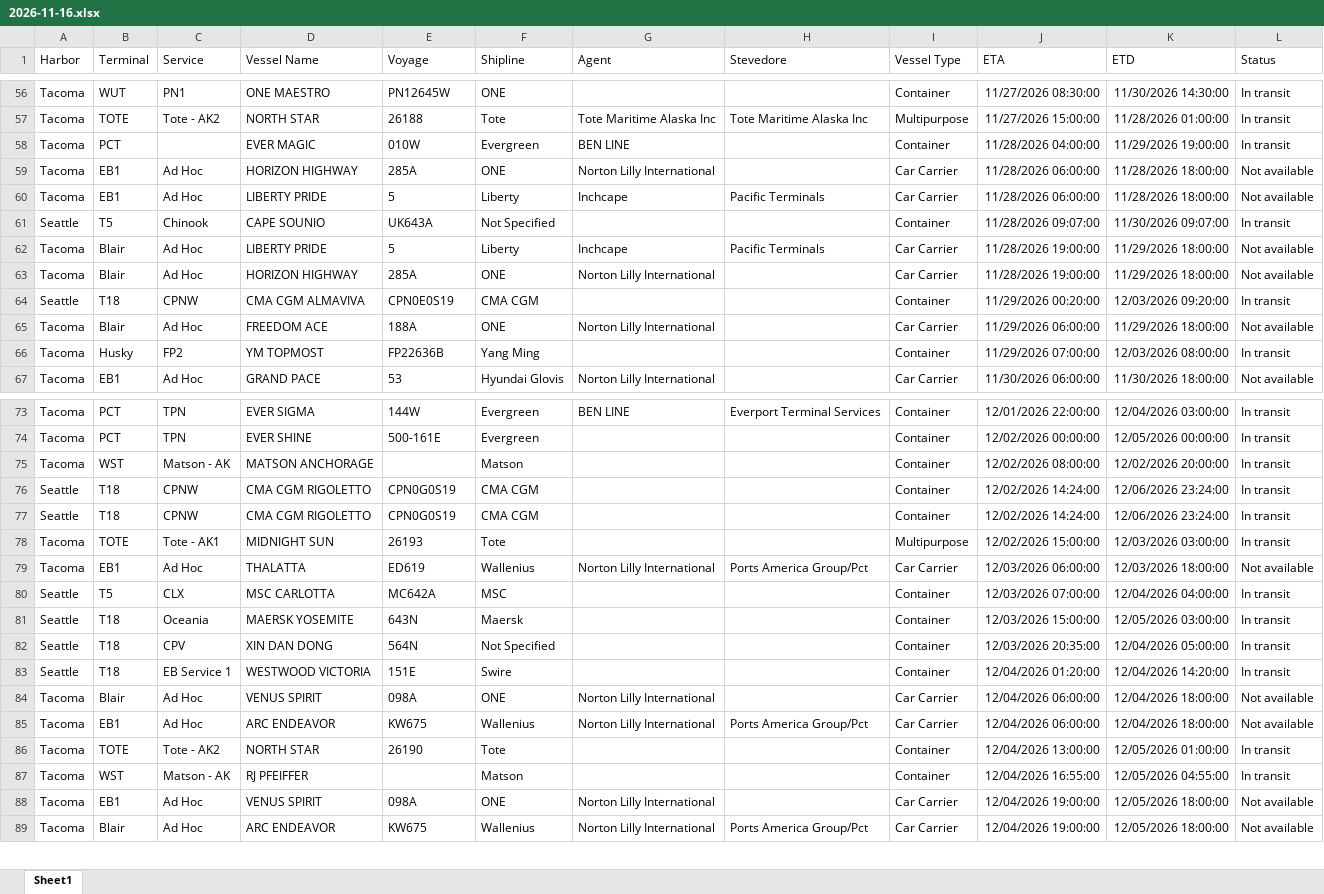
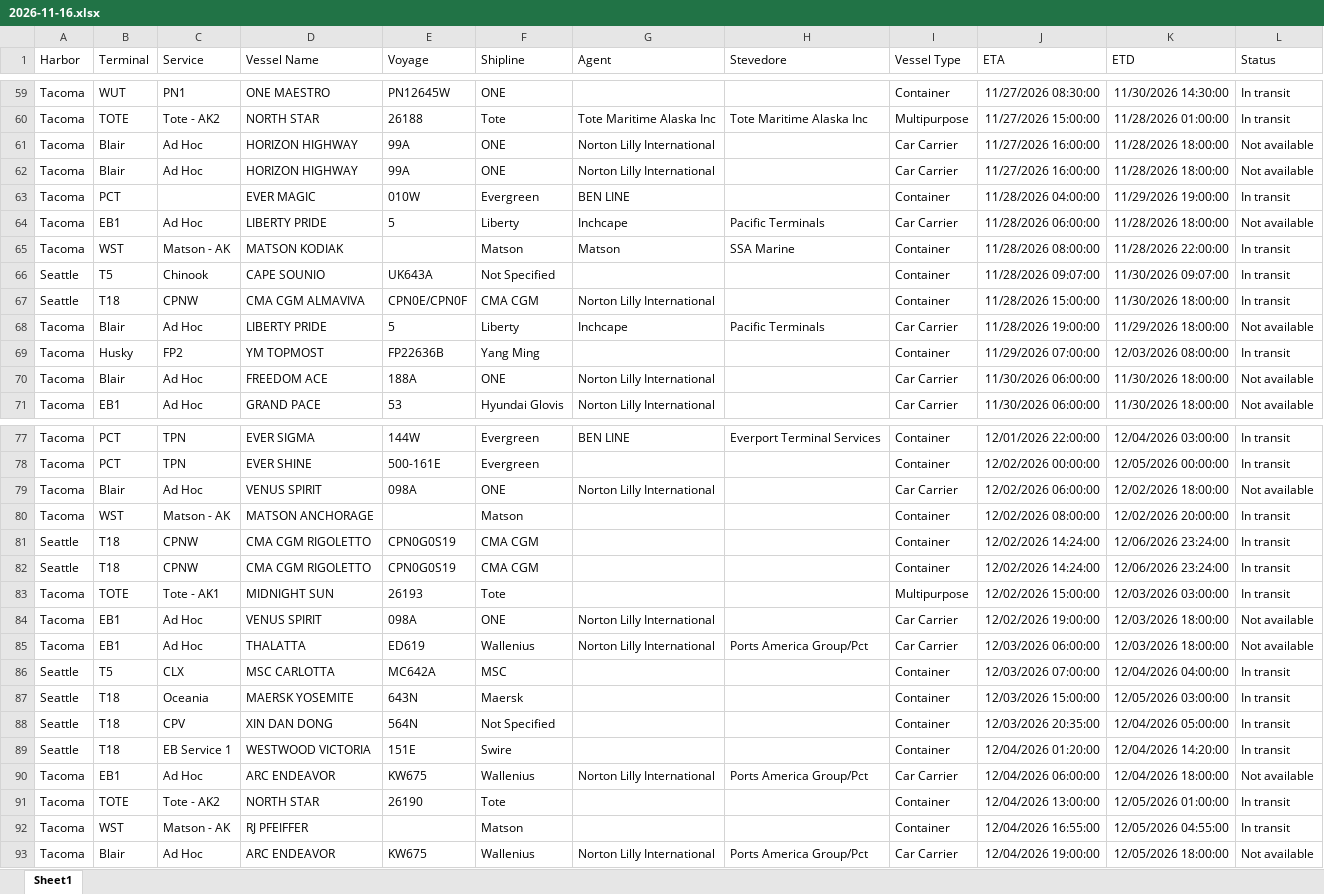
Before and after one commit to TheJoe1990/Ilwu, an Excel workbook: data/vessels/2026-11-16.xlsx, sheet Sheet1, drawn as a sheet; only a part is shown, gaps mark what is left out; values as stored, in another font and other column widths than the file's, no borders; table styles not drawn; removed rows and columns are numbered as before the commit, all else as after; the diff covers the shown part only; the diff names each change by its address in the sheet, - before the commit and + after, or states it on an @@ line.

```diff
--- a/data/vessels/2026-11-16.xlsx (sheet Sheet1)
+++ b/data/vessels/2026-11-16.xlsx (sheet Sheet1)
+row 61: Tacoma | Blair | Ad Hoc | HORIZON HIGHWAY | 99A | ONE | Norton Lilly International |  | Car Carrier | 11/27/2026 16:00:00 | 11/28/2026 18:00:00 | Not available
+row 62: Tacoma | Blair | Ad Hoc | HORIZON HIGHWAY | 99A | ONE | Norton Lilly International |  | Car Carrier | 11/27/2026 16:00:00 | 11/28/2026 18:00:00 | Not available
-row 59: Tacoma | EB1 | Ad Hoc | HORIZON HIGHWAY | 285A | ONE | Norton Lilly International |  | Car Carrier | 11/28/2026 06:00:00 | 11/28/2026 18:00:00 | Not available
+row 65: Tacoma | WST | Matson - AK | MATSON KODIAK |  | Matson | Matson | SSA Marine | Container | 11/28/2026 08:00:00 | 11/28/2026 22:00:00 | In transit
+row 67: Seattle | T18 | CPNW | CMA CGM ALMAVIVA | CPN0E/CPN0F | CMA CGM | Norton Lilly International |  | Container | 11/28/2026 15:00:00 | 11/30/2026 18:00:00 | In transit
-row 63: Tacoma | Blair | Ad Hoc | HORIZON HIGHWAY | 285A | ONE | Norton Lilly International |  | Car Carrier | 11/28/2026 19:00:00 | 11/29/2026 18:00:00 | Not available
-row 64: Seattle | T18 | CPNW | CMA CGM ALMAVIVA | CPN0E0S19 | CMA CGM |  |  | Container | 11/29/2026 00:20:00 | 12/03/2026 09:20:00 | In transit
-row 65: Tacoma | Blair | Ad Hoc | FREEDOM ACE | 188A | ONE | Norton Lilly International |  | Car Carrier | 11/29/2026 06:00:00 | 11/29/2026 18:00:00 | Not available
+row 70: Tacoma | Blair | Ad Hoc | FREEDOM ACE | 188A | ONE | Norton Lilly International |  | Car Carrier | 11/30/2026 06:00:00 | 11/30/2026 18:00:00 | Not available
+row 79: Tacoma | Blair | Ad Hoc | VENUS SPIRIT | 098A | ONE | Norton Lilly International |  | Car Carrier | 12/02/2026 06:00:00 | 12/02/2026 18:00:00 | Not available
+row 84: Tacoma | EB1 | Ad Hoc | VENUS SPIRIT | 098A | ONE | Norton Lilly International |  | Car Carrier | 12/02/2026 19:00:00 | 12/03/2026 18:00:00 | Not available
-row 84: Tacoma | Blair | Ad Hoc | VENUS SPIRIT | 098A | ONE | Norton Lilly International |  | Car Carrier | 12/04/2026 06:00:00 | 12/04/2026 18:00:00 | Not available
-row 88: Tacoma | EB1 | Ad Hoc | VENUS SPIRIT | 098A | ONE | Norton Lilly International |  | Car Carrier | 12/04/2026 19:00:00 | 12/05/2026 18:00:00 | Not available
```
Also changed, not shown: 17 added rows, 14 removed rows and 26 edited cells elsewhere in this sheet, 5 other files.
